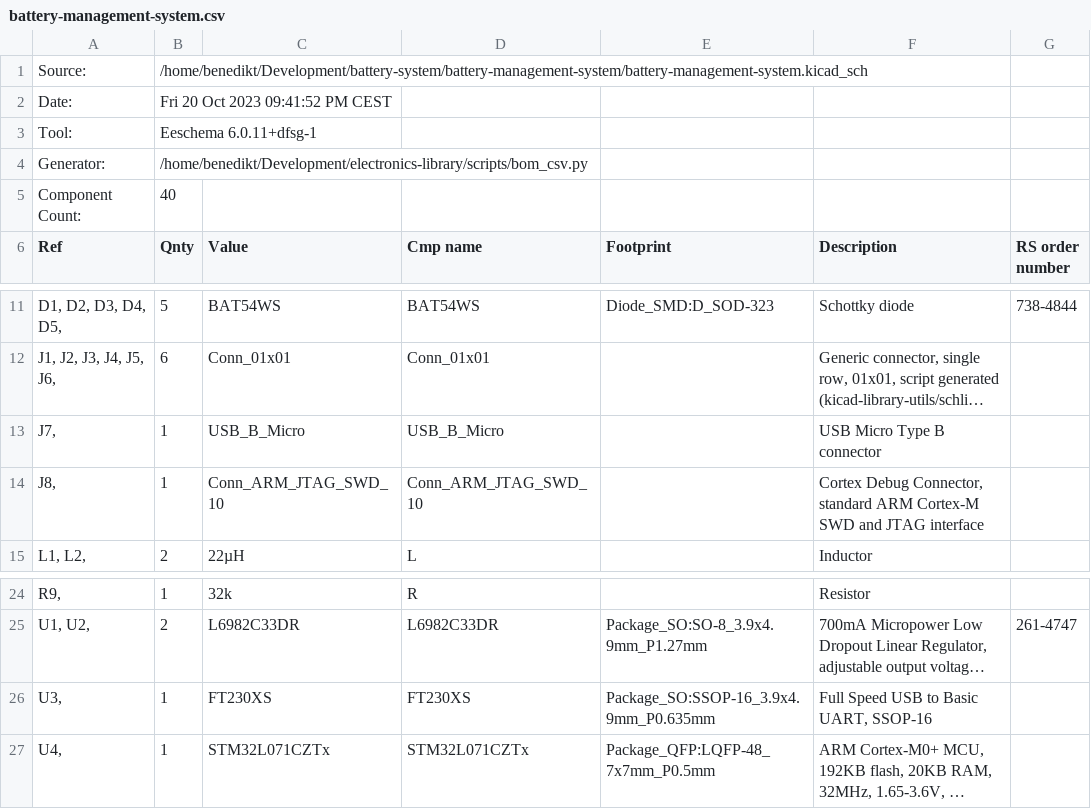
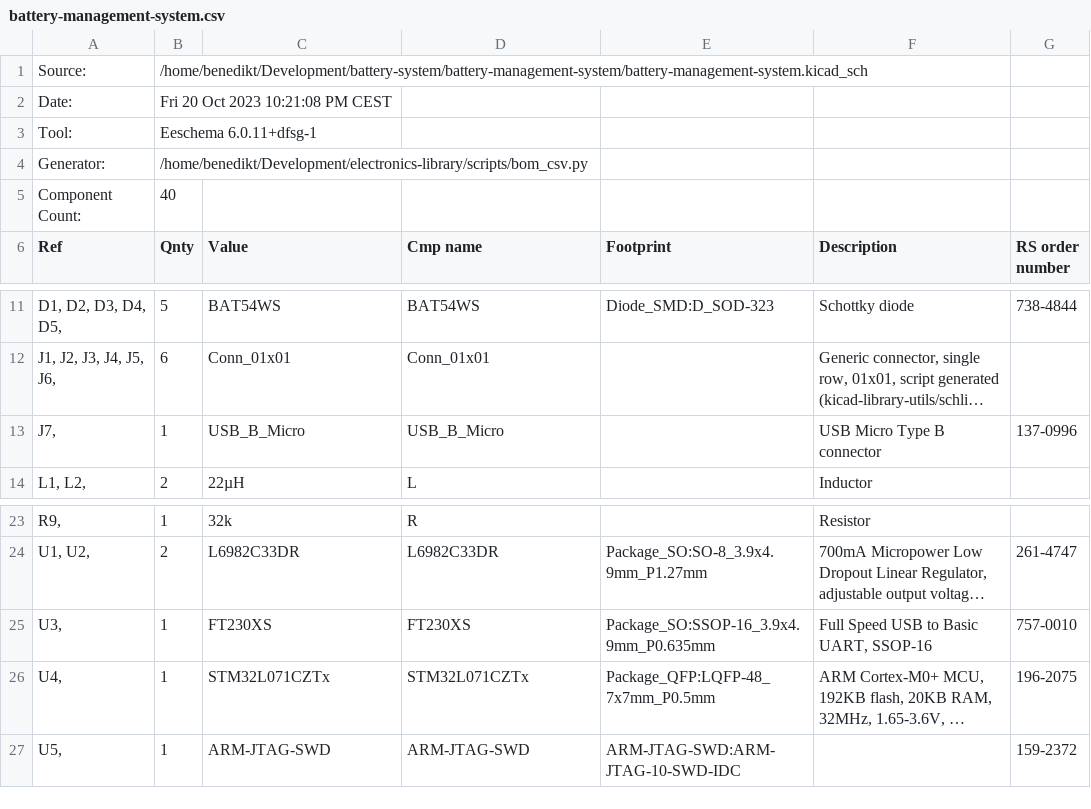
Before and after one commit to benediktibk/battery-system, a CSV file: battery-management-system/battery-management-system.csv, drawn as a sheet; only a part is shown, gaps mark what is left out; long unchanged cells end in …; removed rows and columns are numbered as before the commit, all else as after; the diff names each change by its address in the sheet, - before the commit and + after, or states it on an @@ line.

Commit message:
add missing order numbers

```diff
--- a/battery-management-system/battery-management-system.csv
+++ b/battery-management-system/battery-management-system.csv
-B2 (Qnty): Fri 20 Oct 2023 09:41:52 PM CEST
+B2 (Qnty): Fri 20 Oct 2023 10:21:08 PM CEST
-G13 (RS order number): (empty)
+G13 (RS order number): 137-0996
-row 14: J8, | 1 | Conn_ARM_JTAG_SWD_10 | Conn_ARM_JTAG_SWD_10 |  | Cortex Debug Connector, standard ARM Cortex-M SWD and JTAG interface
-G25 (RS order number): (empty)
+G25 (RS order number): 757-0010
-G26 (RS order number): (empty)
+G26 (RS order number): 196-2075
+row 27: U5, | 1 | ARM-JTAG-SWD | ARM-JTAG-SWD | ARM-JTAG-SWD:ARM-JTAG-10-SWD-IDC |  | 159-2372
```
Also changed, not shown: 4 other files.
